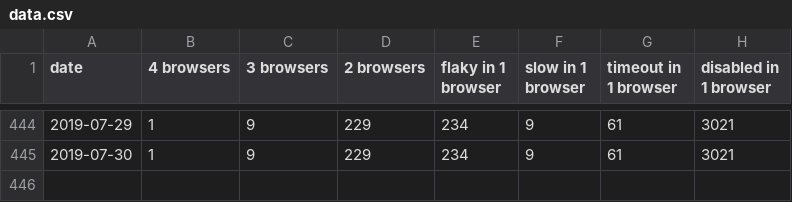
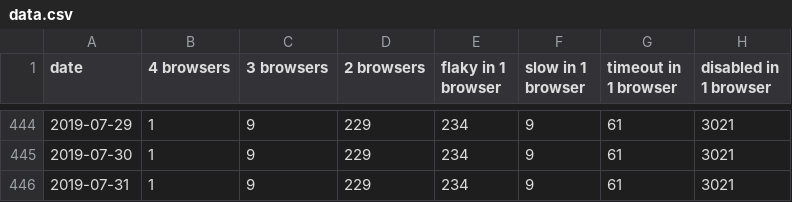
Before and after one commit to bocoup/wpt-disabled-tests-report, a CSV file: data.csv, drawn as a sheet; only a part is shown, gaps mark what is left out; the diff names each change by its address in the sheet, - before the commit and + after, or states it on an @@ line.

Commit message:
Deploy bocoup/wpt-disabled-tests-report to github.com/bocoup/wpt-disabled-tests-report.git:gh-pages

```diff
--- a/data.csv
+++ b/data.csv
+row 446: 2019-07-31 | 1 | 9 | 229 | 234 | 9 | 61 | 3021
```
Also changed, not shown: 2 other files.
